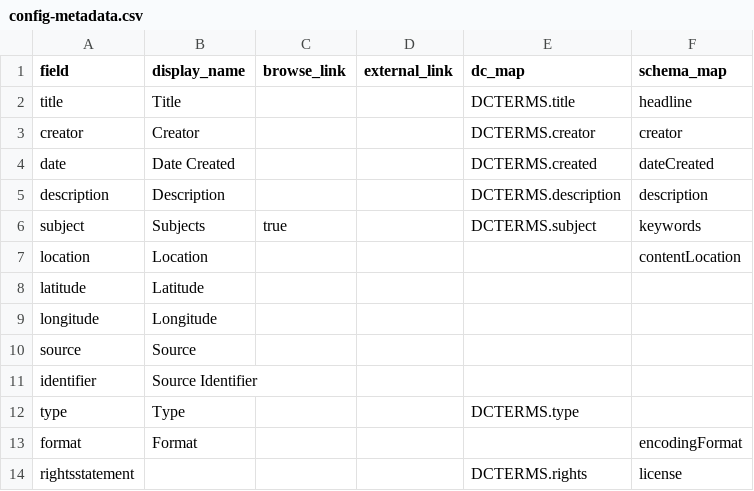
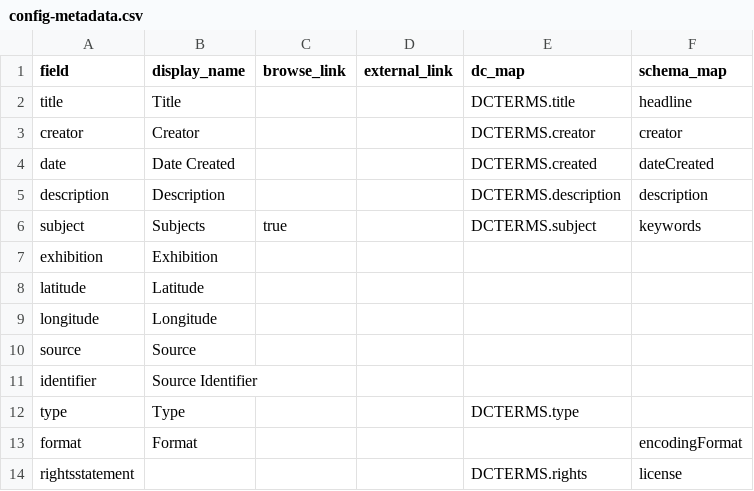
Before and after one commit to pvperez1/fhv2, a CSV file: _data/config-metadata.csv, drawn as a sheet; removed rows and columns are numbered as before the commit, all else as after; the diff names each change by its address in the sheet, - before the commit and + after, or states it on an @@ line.

Commit message:
config and theme done, removed random browse

```diff
--- a/_data/config-metadata.csv
+++ b/_data/config-metadata.csv
-row 7: location | Location |  |  |  | contentLocation
+row 7: exhibition | Exhibition
```
Also changed, not shown: 14 other files.
